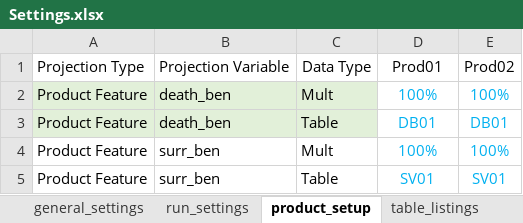
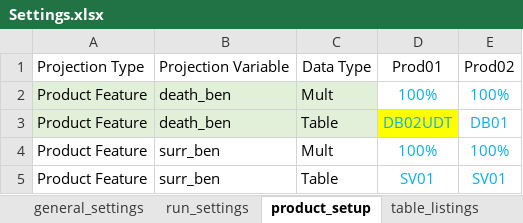
Before and after one commit to starrynitz/TradLifeModel, an Excel workbook: Input/Settings.xlsx, sheet product_setup, drawn as a sheet; only a part is shown; values as stored, in another font and other column widths than the file's, no borders; the diff names each change by its address in the sheet, - before the commit and + after, or states it on an @@ line.

```diff
--- a/Input/Settings.xlsx (sheet product_setup)
+++ b/Input/Settings.xlsx (sheet product_setup)
-D3: DB01
+D3: DB02UDT
-D3 fill: none
+D3 fill: #FFFF00
```
Also changed, not shown: sheet run_settings, sheet table_listings, sheet general_settings, other sheet tabs, Input/Tables.xlsx, 8 other files.
